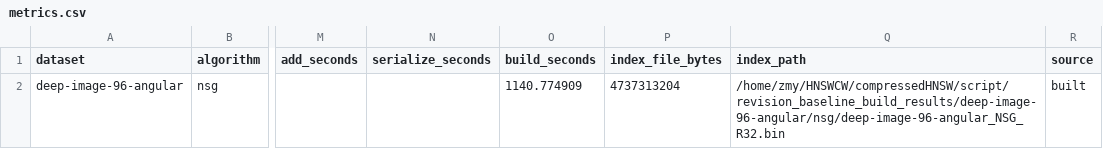
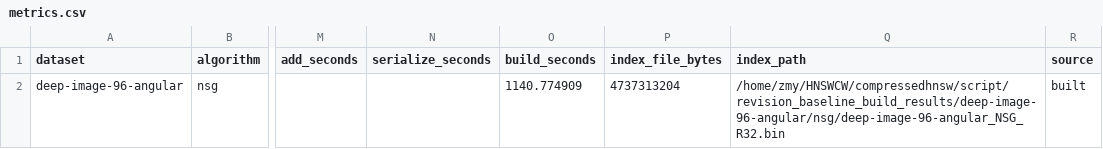
Before and after one commit to ilin05/compressedHNSW, a CSV file: script/revision_baseline_build_results/deep-image-96-angular/nsg/metrics.csv, drawn as a sheet; only a part is shown, gaps mark what is left out; the diff names each change by its address in the sheet, - before the commit and + after, or states it on an @@ line.

```diff
--- a/script/revision_baseline_build_results/deep-image-96-angular/nsg/metrics.csv
+++ b/script/revision_baseline_build_results/deep-image-96-angular/nsg/metrics.csv
-Q2 (index_path): /home/zmy/HNSWCW/compressedHNSW/script/revision_baseline_build_results/deep-image-96-angular/nsg/deep-image-96-angular_NSG_R32.bin
+Q2 (index_path): /home/zmy/HNSWCW/compressedhnsw/script/revision_baseline_build_results/deep-image-96-angular/nsg/deep-image-96-angular_NSG_R32.bin
```
Also changed, not shown: script/revision_baseline_build_results/deep-image-96-angular/ivf_flat/metrics.csv, script/revision_baseline_build_results/deep-image-96-angular/scann/metrics.csv, 17 other files.
